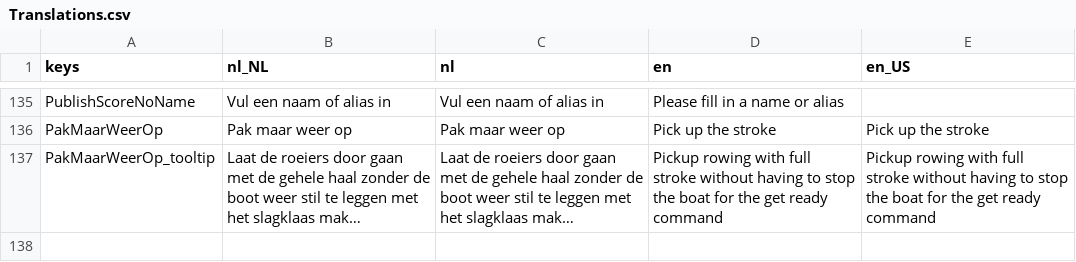
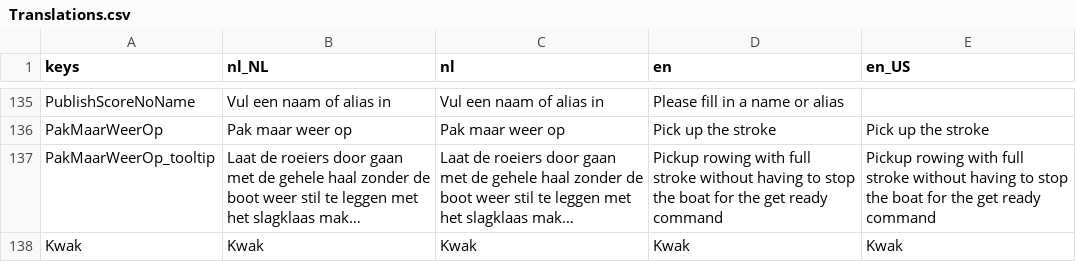
Before and after one commit to tijmenvangulik/PracticeRowingCommands, a CSV file: src/translations/Translations.csv, drawn as a sheet; only a part is shown, gaps mark what is left out; long unchanged cells end in …; the diff names each change by its address in the sheet, - before the commit and + after, or states it on an @@ line.

```diff
--- a/src/translations/Translations.csv
+++ b/src/translations/Translations.csv
+row 138: Kwak | Kwak | Kwak | Kwak | Kwak
```
Also changed, not shown: 10 other files.
